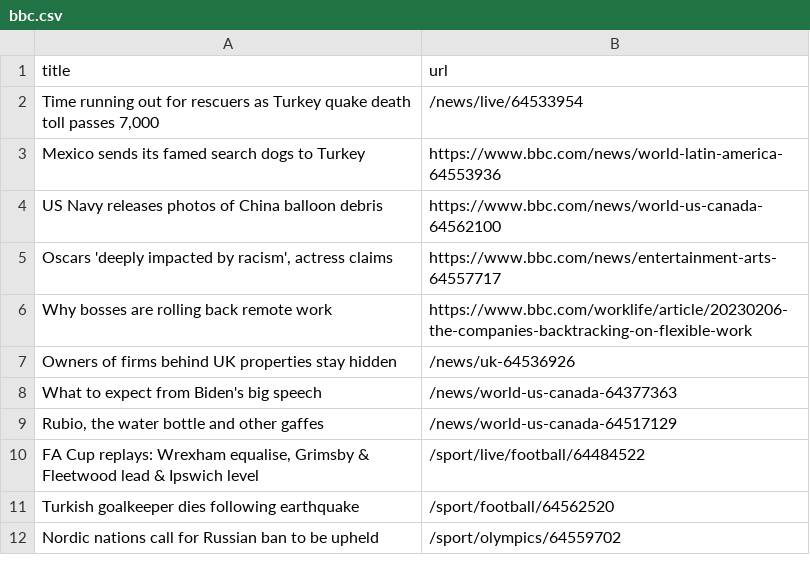
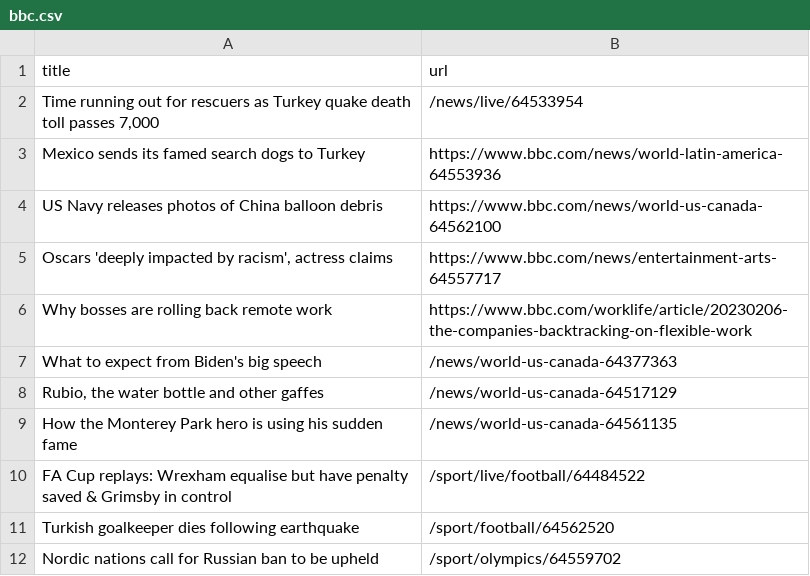
Before and after one commit to ramanshreya/automatic-scraper, a CSV file: bbc.csv, drawn as a sheet; only a part is shown.

```diff
--- a/bbc.csv
+++ b/bbc.csv
@@ -6,6 +6,6 @@ US Navy releases photos of China balloon debris,https://www.bbc.com/news/world-u
 Why bosses are rolling back remote work,https://www.bbc.com/worklife/article/20230206-the-companies-backtracking-on-flexible-work
-Owners of firms behind UK properties stay hidden,/news/uk-64536926
 What to expect from Biden's big speech,/news/world-us-canada-64377363
 "Rubio, the water bottle and other gaffes",/news/world-us-canada-64517129
-"FA Cup replays: Wrexham equalise, Grimsby & Fleetwood lead & Ipswich level",/sport/live/football/64484522
+How the Monterey Park hero is using his sudden fame,/news/world-us-canada-64561135
+FA Cup replays: Wrexham equalise but have penalty saved & Grimsby in control,/sport/live/football/64484522
 Turkish goalkeeper dies following earthquake,/sport/football/64562520
```
